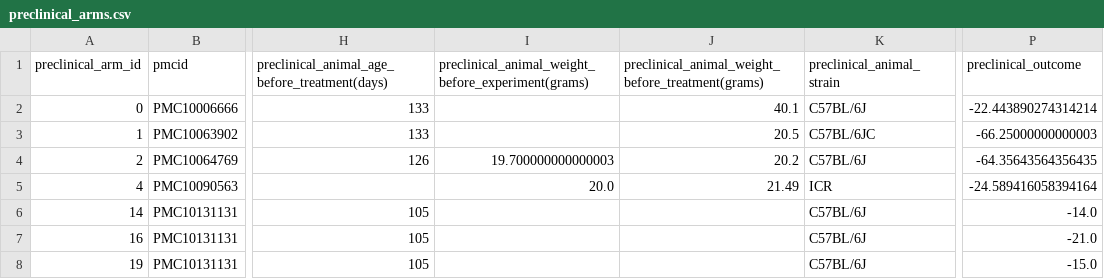
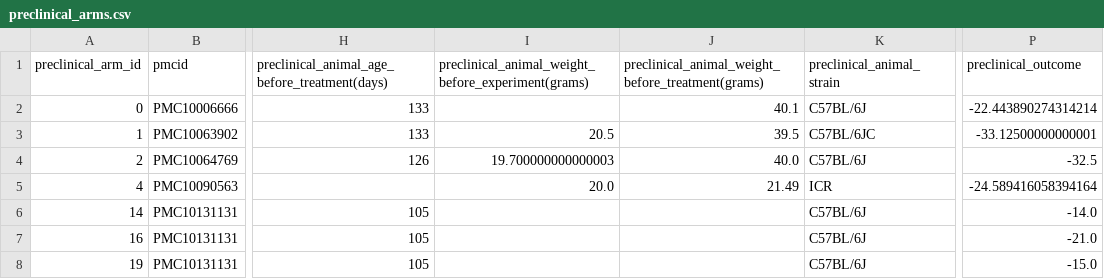
Before and after one commit to IBPA/A2H_PCDB_Obesity, a CSV file: data/obesity/preclinical_arms.csv, drawn as a sheet; only a part is shown, gaps mark what is left out; the diff names each change by its address in the sheet, - before the commit and + after, or states it on an @@ line.

Commit message:
Correct weight annotations; add outcome component columns
Add preclinical_arms_with_components.csv: preclinical_arms.csv plus
control_change_pct and treatment_change_pct, whose difference is preclinical_outcome.

```diff
--- a/data/obesity/preclinical_arms.csv
+++ b/data/obesity/preclinical_arms.csv
-I3: (empty)
+I3: 20.5
-J3: 20.5
+J3: 39.5
-P3 (preclinical_outcome): -66.25000000000003
+P3 (preclinical_outcome): -33.12500000000001
-J4: 20.2
+J4: 40.0
-P4 (preclinical_outcome): -64.35643564356435
+P4 (preclinical_outcome): -32.5
```
Also changed, not shown: data/obesity/obesity_a2h_dataset.csv, 1 other file.
